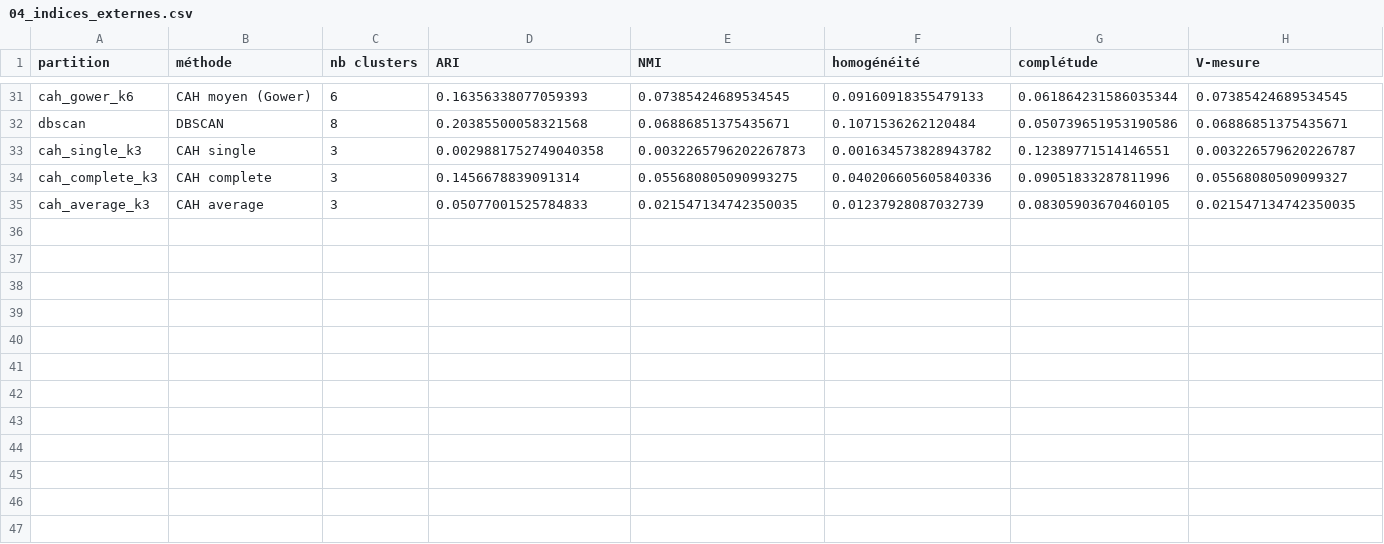
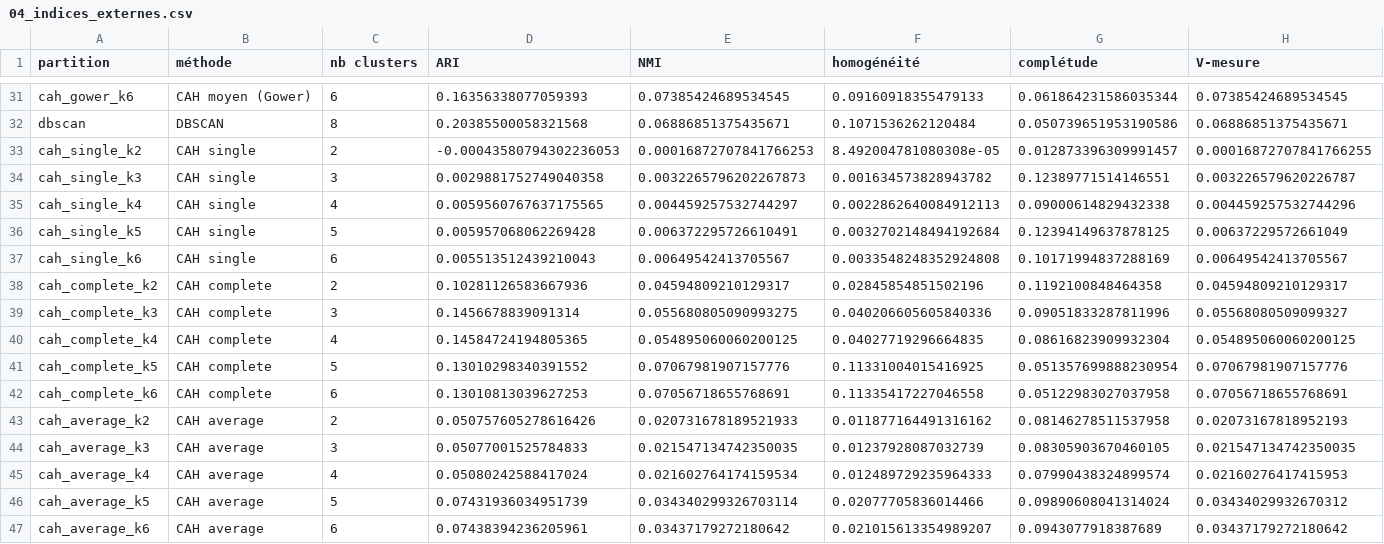
Before and after one commit to Nokho11/segmentation-bancaire, a CSV file: outputs/tables/04_indices_externes.csv, drawn as a sheet; only a part is shown, gaps mark what is left out; rows hold the shown columns only; the diff names each change by its address in the sheet, - before the commit and + after, or states it on an @@ line.

```diff
--- a/outputs/tables/04_indices_externes.csv
+++ b/outputs/tables/04_indices_externes.csv
+row 33: cah_single_k2 | CAH single | 2 | -0.00043580794302236053 | 0.00016872707841766253 | 8.492004781080308e-05 | 0.012873396309991457 | 0.00016872707841766255
+row 35: cah_single_k4 | CAH single | 4 | 0.0059560767637175565 | 0.004459257532744297 | 0.0022862640084912113 | 0.09000614829432338 | 0.004459257532744296
+row 36: cah_single_k5 | CAH single | 5 | 0.005957068062269428 | 0.006372295726610491 | 0.0032702148494192684 | 0.12394149637878125 | 0.00637229572661049
+row 37: cah_single_k6 | CAH single | 6 | 0.005513512439210043 | 0.00649542413705567 | 0.0033548248352924808 | 0.10171994837288169 | 0.00649542413705567
+row 38: cah_complete_k2 | CAH complete | 2 | 0.10281126583667936 | 0.04594809210129317 | 0.02845854851502196 | 0.1192100848464358 | 0.04594809210129317
+row 40: cah_complete_k4 | CAH complete | 4 | 0.14584724194805365 | 0.054895060060200125 | 0.04027719296664835 | 0.08616823909932304 | 0.054895060060200125
+row 41: cah_complete_k5 | CAH complete | 5 | 0.13010298340391552 | 0.07067981907157776 | 0.11331004015416925 | 0.051357699888230954 | 0.07067981907157776
+row 42: cah_complete_k6 | CAH complete | 6 | 0.13010813039627253 | 0.07056718655768691 | 0.11335417227046558 | 0.05122983027037958 | 0.07056718655768691
+row 43: cah_average_k2 | CAH average | 2 | 0.050757605278616426 | 0.020731678189521933 | 0.011877164491316162 | 0.08146278511537958 | 0.02073167818952193
+row 45: cah_average_k4 | CAH average | 4 | 0.05080242588417024 | 0.021602764174159534 | 0.012489729235964333 | 0.07990438324899574 | 0.02160276417415953
+row 46: cah_average_k5 | CAH average | 5 | 0.07431936034951739 | 0.034340299326703114 | 0.02077705836014466 | 0.09890608041314024 | 0.03434029932670312
+row 47: cah_average_k6 | CAH average | 6 | 0.07438394236205961 | 0.03437179272180642 | 0.021015613354989207 | 0.0943077918387689 | 0.03437179272180642
```
Also changed, not shown: outputs/tables/04_indices_internes.csv, outputs/tables/04_synthese_complete.csv, 7 other files.
